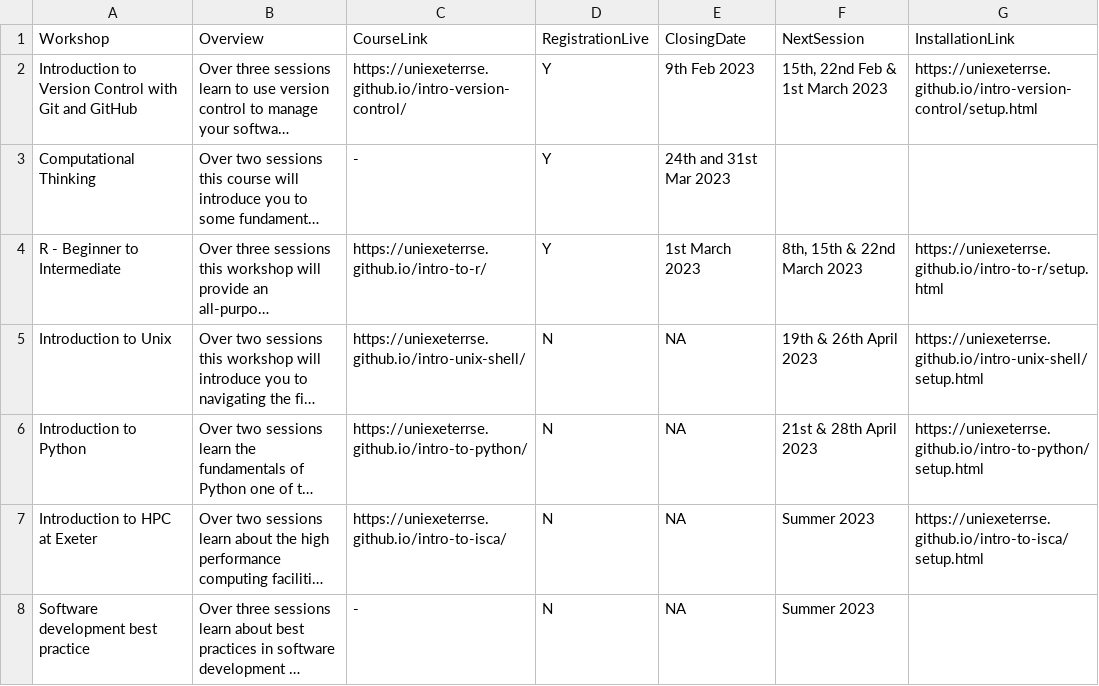
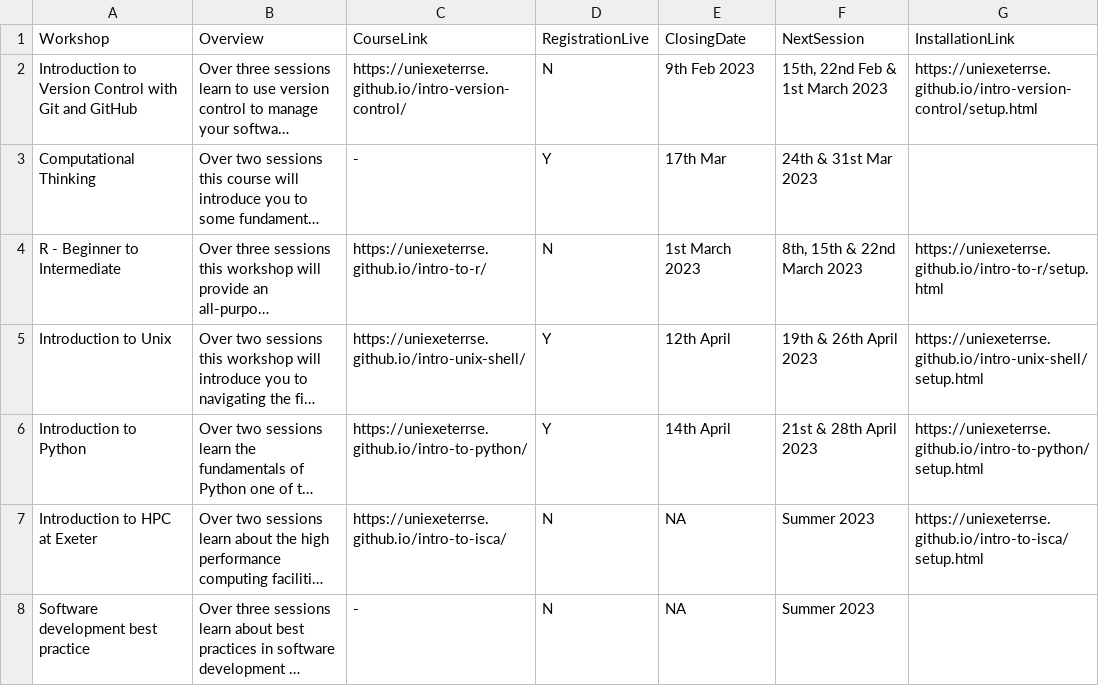
Before and after one commit to UniExeterRSE/workshop-homepage, a CSV file: _data/WorkshopDescriptors.csv, drawn as a sheet; long unchanged cells end in …; the diff names each change by its address in the sheet, - before the commit and + after, or states it on an @@ line.

Commit message:
fix data

```diff
--- a/_data/WorkshopDescriptors.csv
+++ b/_data/WorkshopDescriptors.csv
-D2 (RegistrationLive): Y
+D2 (RegistrationLive): N
-E3 (ClosingDate): 24th and 31st Mar 2023
+E3 (ClosingDate): 17th Mar
-F3 (NextSession): (empty)
+F3 (NextSession): 24th & 31st Mar 2023
-D4 (RegistrationLive): Y
+D4 (RegistrationLive): N
-D5:D6 (RegistrationLive): N
+D5:D6 (RegistrationLive): Y
-E5 (ClosingDate): NA
+E5 (ClosingDate): 12th April
-E6 (ClosingDate): NA
+E6 (ClosingDate): 14th April
```
